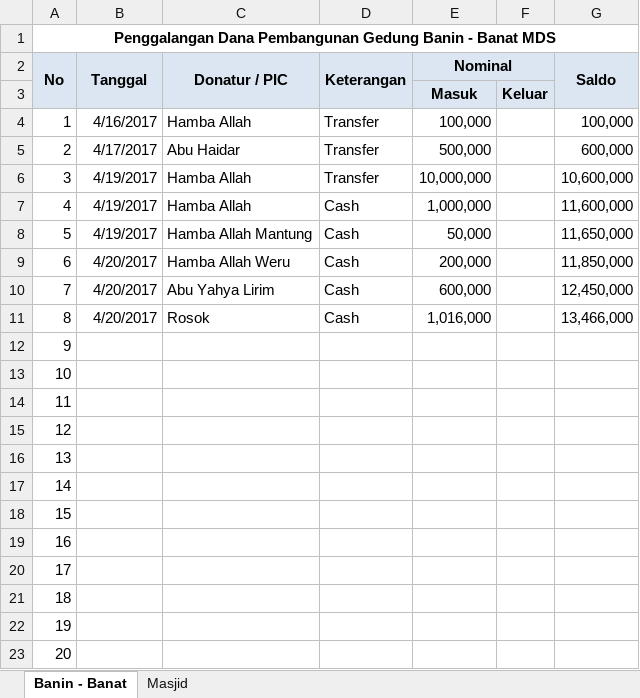
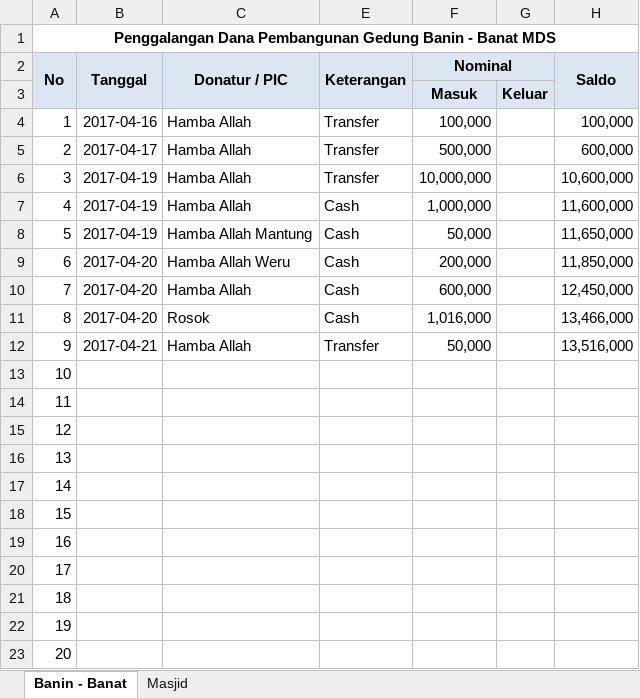
Before and after one commit to bagusprasojo/mds, an Excel workbook: Penggalangan Dana Pembangunan Gedung Banin - Banat MDS.xlsx, sheet Banin - Banat, drawn as a sheet; values as stored, in another font and other column widths than the file's, no borders; addresses are those after the commit; the diff names each change by its address in the sheet, - before the commit and + after, or states it on an @@ line.

Commit message:
Saldo masuk dari Abudullah Tuyar

```diff
--- a/Penggalangan Dana Pembangunan Gedung Banin - Banat MDS.xlsx (sheet Banin - Banat)
+++ b/Penggalangan Dana Pembangunan Gedung Banin - Banat MDS.xlsx (sheet Banin - Banat)
-B4 (Tanggal): 4/16/2017
+B4 (Tanggal): 2017-04-16
-B5 (Tanggal): 4/17/2017
+B5 (Tanggal): 2017-04-17
-C5 (Donatur / PIC): Abu Haidar
+C5 (Donatur / PIC): Hamba Allah
-B6:B8 (Tanggal): 4/19/2017
+B6:B8 (Tanggal): 2017-04-19
-B9:B11 (Tanggal): 4/20/2017
+B9:B11 (Tanggal): 2017-04-20
-C10 (Donatur / PIC): Abu Yahya Lirim
+C10 (Donatur / PIC): Hamba Allah
-B12 (Tanggal): (empty)
+B12 (Tanggal): 2017-04-21
-C12 (Donatur / PIC): (empty)
+C12 (Donatur / PIC): Hamba Allah
-E12 (Keterangan): (empty)
+E12 (Keterangan): Transfer
-F12 (Nominal): (empty)
+F12 (Nominal): 50,000
-H12 (Saldo): (empty)
+H12 (Saldo): 13,516,000
```
Also changed, not shown: sheet Masjid, formulas that keep their value, hidden cells, Jual Pulsa.xlsx.
